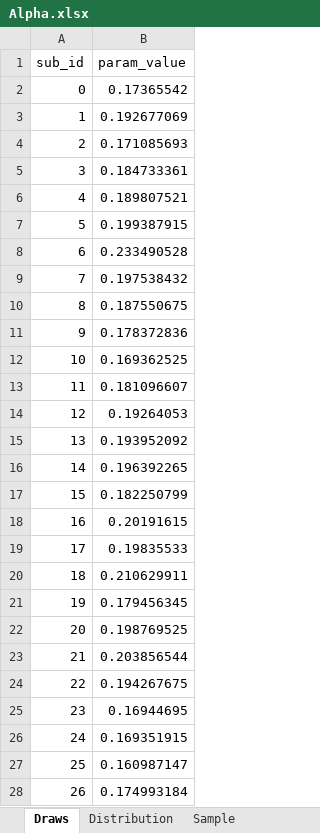
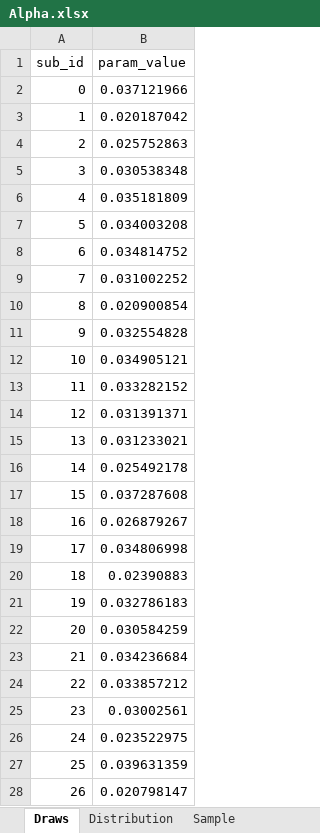
Before and after one commit to openmpp/main, an Excel workbook: models/PA1/analysis/Alpha.xlsx, sheet Draws, drawn as a sheet; only a part is shown; values as stored, in another font and other column widths than the file's, no borders; the diff covers the shown part only; the diff names each change by its address in the sheet, - before the commit and + after, or states it on an @@ line.

```diff
--- a/models/PA1/analysis/Alpha.xlsx (sheet Draws)
+++ b/models/PA1/analysis/Alpha.xlsx (sheet Draws)
-B2 (param_value): 0.17365542
+B2 (param_value): 0.037121966
-B3 (param_value): 0.192677069
+B3 (param_value): 0.020187042
-B4 (param_value): 0.171085693
+B4 (param_value): 0.025752863
-B5 (param_value): 0.184733361
+B5 (param_value): 0.030538348
-B6 (param_value): 0.189807521
+B6 (param_value): 0.035181809
-B7 (param_value): 0.199387915
+B7 (param_value): 0.034003208
-B8 (param_value): 0.233490528
+B8 (param_value): 0.034814752
-B9 (param_value): 0.197538432
+B9 (param_value): 0.031002252
-B10 (param_value): 0.187550675
+B10 (param_value): 0.020900854
-B11 (param_value): 0.178372836
+B11 (param_value): 0.032554828
-B12 (param_value): 0.169362525
+B12 (param_value): 0.034905121
-B13 (param_value): 0.181096607
+B13 (param_value): 0.033282152
-B14 (param_value): 0.19264053
+B14 (param_value): 0.031391371
-B15 (param_value): 0.193952092
+B15 (param_value): 0.031233021
-B16 (param_value): 0.196392265
+B16 (param_value): 0.025492178
-B17 (param_value): 0.182250799
+B17 (param_value): 0.037287608
-B18 (param_value): 0.20191615
+B18 (param_value): 0.026879267
-B19 (param_value): 0.19835533
+B19 (param_value): 0.034806998
-B20 (param_value): 0.210629911
+B20 (param_value): 0.02390883
-B21 (param_value): 0.179456345
+B21 (param_value): 0.032786183
-B22 (param_value): 0.198769525
+B22 (param_value): 0.030584259
-B23 (param_value): 0.203856544
+B23 (param_value): 0.034236684
-B24 (param_value): 0.194267675
+B24 (param_value): 0.033857212
-B25 (param_value): 0.16944695
+B25 (param_value): 0.03002561
-B26 (param_value): 0.169351915
+B26 (param_value): 0.023522975
-B27 (param_value): 0.160987147
+B27 (param_value): 0.039631359
-B28 (param_value): 0.174993184
+B28 (param_value): 0.020798147
```
Also changed, not shown: 973 edited cells elsewhere in this sheet, sheet Sample, sheet Distribution, 4 other files.
